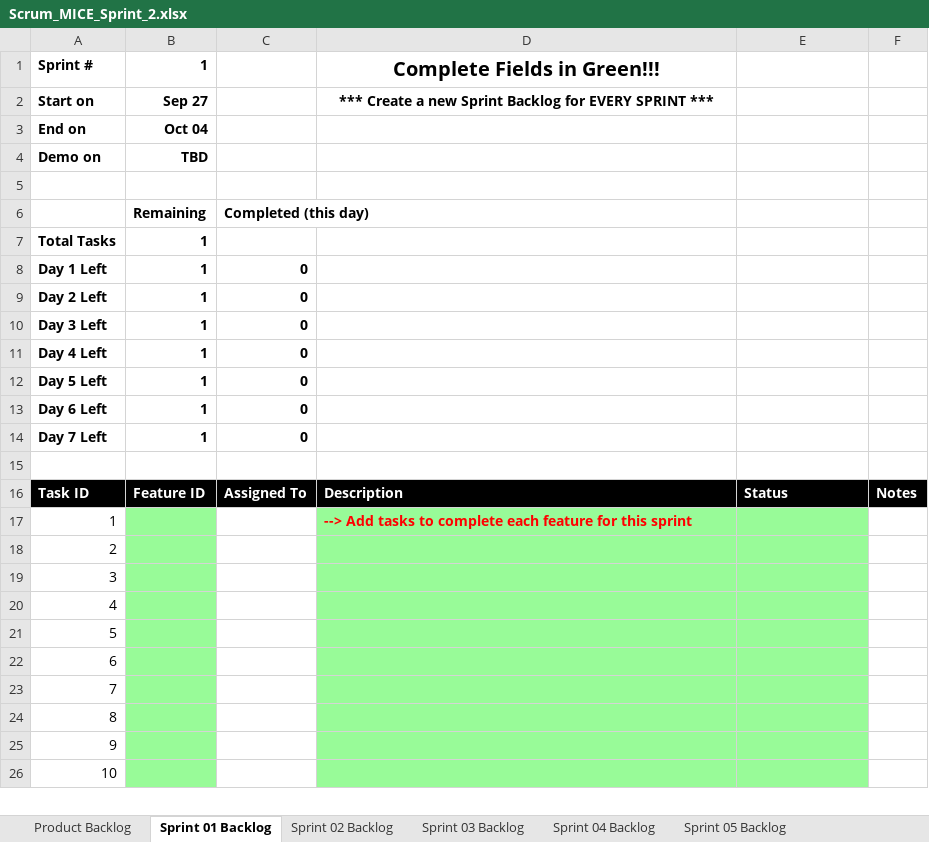
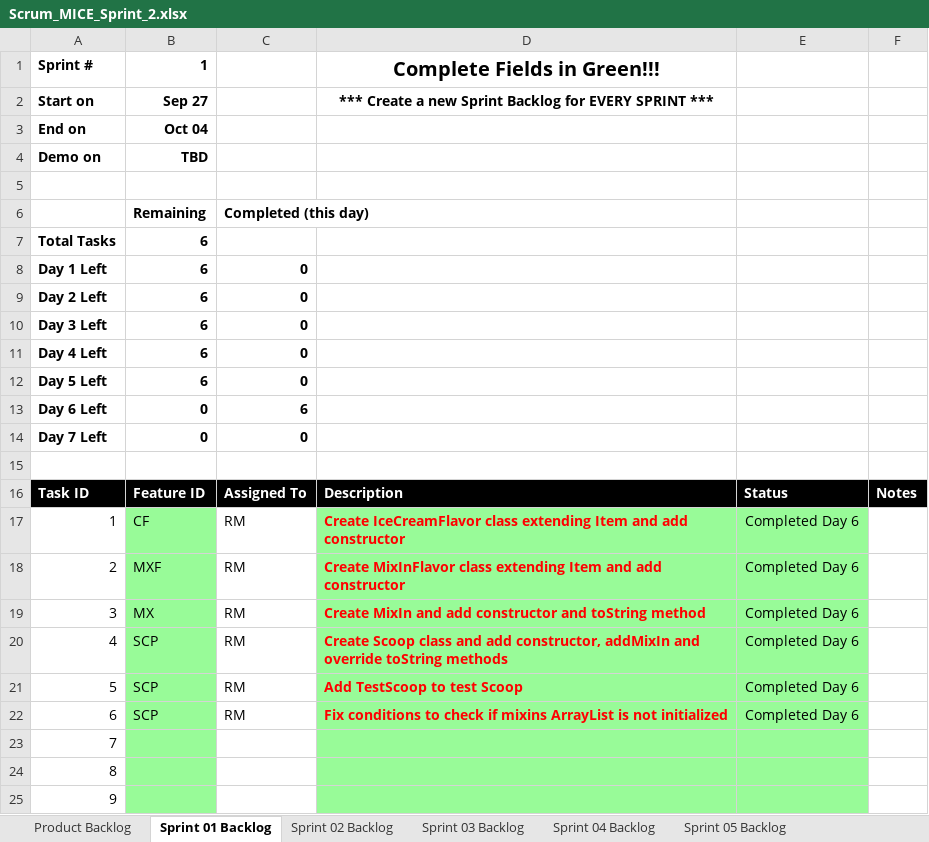
Before and after one commit to rm206/cse1325, an Excel workbook: P06/Scrum_MICE_Sprint_2.xlsx, sheet Sprint 01 Backlog, drawn as a sheet; only a part is shown; the shorter side is filled out with more unchanged rows; values as stored, in another font and other column widths than the file's, no borders; charts and pictures not drawn; the diff names each change by its address in the sheet, - before the commit and + after, or states it on an @@ line.

Commit message:
1 GUI 2 IGUI added GUI and added logic to add items and scoops

```diff
--- a/P06/Scrum_MICE_Sprint_2.xlsx (sheet Sprint 01 Backlog)
+++ b/P06/Scrum_MICE_Sprint_2.xlsx (sheet Sprint 01 Backlog)
-B7:B12: 1
+B7:B12: 6
-B13:B14: 1
+B13:B14: 0
-C13: 0
+C13: 6
-B17: (empty)
+B17: CF
-C17:C22: (empty)
+C17:C22: RM
-D17: --> Add tasks to complete each feature for this sprint
+D17: Create IceCreamFlavor class extending Item and add constructor
-E17:E22: (empty)
+E17:E22: Completed Day 6
-B18: (empty)
+B18: MXF
-D18: (empty)
+D18: Create MixInFlavor class extending Item and add constructor
-B19: (empty)
+B19: MX
-D19: (empty)
+D19: Create MixIn and add constructor and toString method
-B20:B22: (empty)
+B20:B22: SCP
-D20: (empty)
+D20: Create Scoop class and add constructor, addMixIn and override toString methods
-D21: (empty)
+D21: Add TestScoop to test Scoop
-D22: (empty)
+D22: Fix conditions to check if mixins ArrayList is not initialized
```
Also changed, not shown: sheet Product Backlog, sheet Sprint 02 Backlog, charts or pictures, 1 other file.
